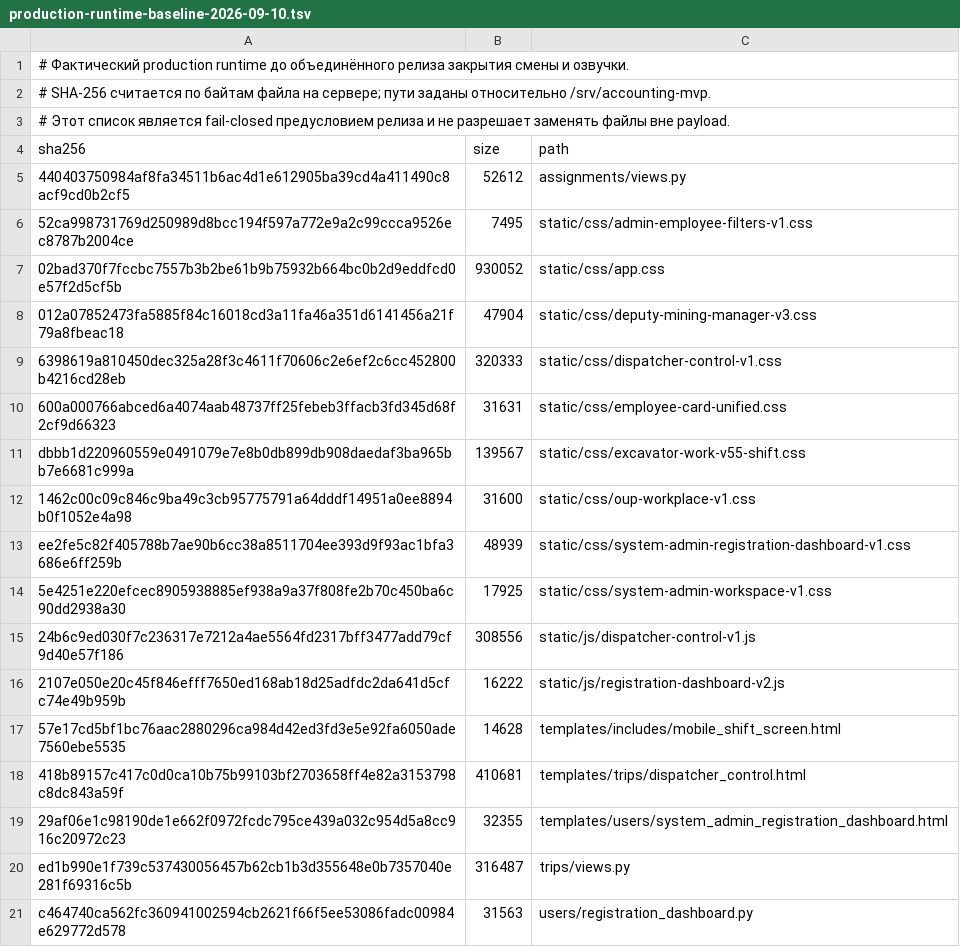
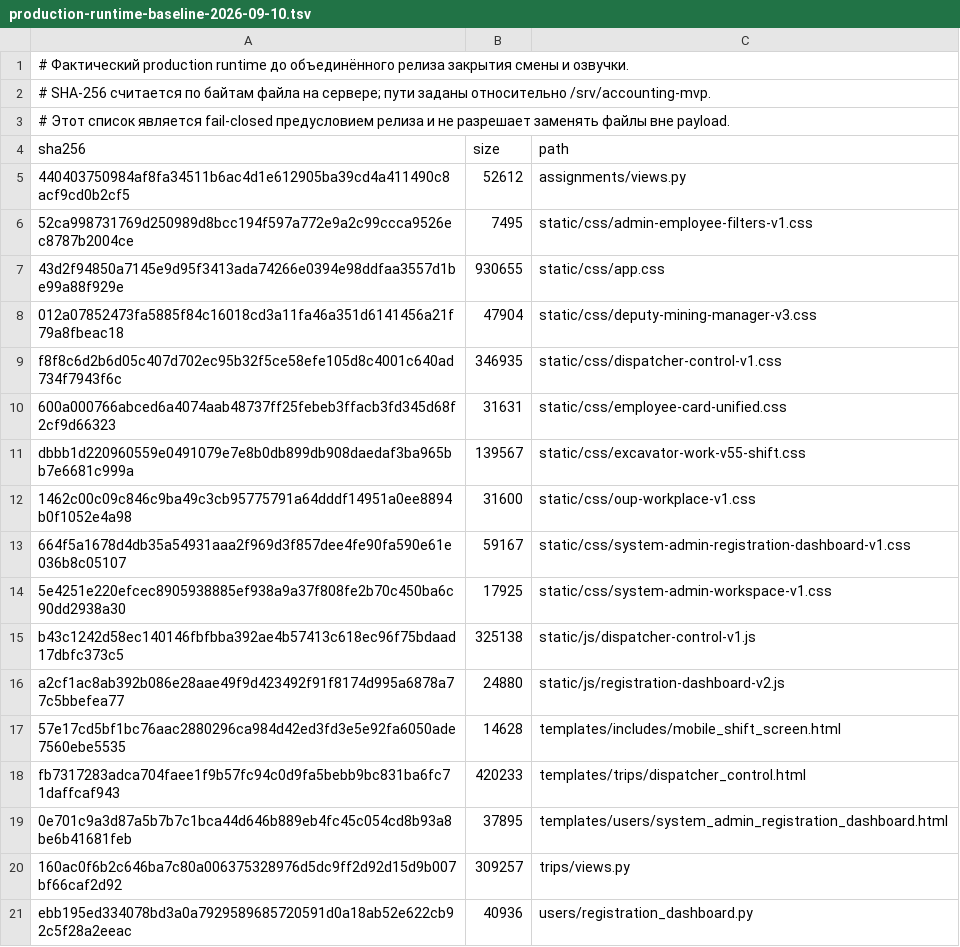
Before and after one commit to swwbazz-ux/1, a TSV file: СИСТЕМА_MVP/backend/deploy/production-runtime-baseline-2026-09-10.tsv, drawn as a sheet.

```diff
--- a/СИСТЕМА_MVP/backend/deploy/production-runtime-baseline-2026-09-10.tsv
+++ b/СИСТЕМА_MVP/backend/deploy/production-runtime-baseline-2026-09-10.tsv
@@ -6,5 +6,5 @@ sha256	size	path
 52ca998731769d250989d8bcc194f597a772e9a2c99ccca9526ec8787b2004ce	7495	static/css/admin-employee-filters-v1.css
-02bad370f7fccbc7557b3b2be61b9b75932b664bc0b2d9eddfcd0e57f2d5cf5b	930052	static/css/app.css
+43d2f94850a7145e9d95f3413ada74266e0394e98ddfaa3557d1be99a88f929e	930655	static/css/app.css
 012a07852473fa5885f84c16018cd3a11fa46a351d6141456a21f79a8fbeac18	47904	static/css/deputy-mining-manager-v3.css
-6398619a810450dec325a28f3c4611f70606c2e6ef2c6cc452800b4216cd28eb	320333	static/css/dispatcher-control-v1.css
+f8f8c6d2b6d05c407d702ec95b32f5ce58efe105d8c4001c640ad734f7943f6c	346935	static/css/dispatcher-control-v1.css
 600a000766abced6a4074aab48737ff25febeb3ffacb3fd345d68f2cf9d66323	31631	static/css/employee-card-unified.css
@@ -12,10 +12,10 @@ dbbb1d220960559e0491079e7e8b0db899db908daedaf3ba965bb7e6681c999a	139567	static/c
 1462c00c09c846c9ba49c3cb95775791a64dddf14951a0ee8894b0f1052e4a98	31600	static/css/oup-workplace-v1.css
-ee2fe5c82f405788b7ae90b6cc38a8511704ee393d9f93ac1bfa3686e6ff259b	48939	static/css/system-admin-registration-dashboard-v1.css
+664f5a1678d4db35a54931aaa2f969d3f857dee4fe90fa590e61e036b8c05107	59167	static/css/system-admin-registration-dashboard-v1.css
 5e4251e220efcec8905938885ef938a9a37f808fe2b70c450ba6c90dd2938a30	17925	static/css/system-admin-workspace-v1.css
-24b6c9ed030f7c236317e7212a4ae5564fd2317bff3477add79cf9d40e57f186	308556	static/js/dispatcher-control-v1.js
-2107e050e20c45f846efff7650ed168ab18d25adfdc2da641d5cfc74e49b959b	16222	static/js/registration-dashboard-v2.js
+b43c1242d58ec140146fbfbba392ae4b57413c618ec96f75bdaad17dbfc373c5	325138	static/js/dispatcher-control-v1.js
+a2cf1ac8ab392b086e28aae49f9d423492f91f8174d995a6878a77c5bbefea77	24880	static/js/registration-dashboard-v2.js
 57e17cd5bf1bc76aac2880296ca984d42ed3fd3e5e92fa6050ade7560ebe5535	14628	templates/includes/mobile_shift_screen.html
-418b89157c417c0d0ca10b75b99103bf2703658ff4e82a3153798c8dc843a59f	410681	templates/trips/dispatcher_control.html
-29af06e1c98190de1e662f0972fcdc795ce439a032c954d5a8cc916c20972c23	32355	templates/users/system_admin_registration_dashboard.html
-ed1b990e1f739c537430056457b62cb1b3d355648e0b7357040e281f69316c5b	316487	trips/views.py
-c464740ca562fc360941002594cb2621f66f5ee53086fadc00984e629772d578	31563	users/registration_dashboard.py
+fb7317283adca704faee1f9b57fc94c0d9fa5bebb9bc831ba6fc71daffcaf943	420233	templates/trips/dispatcher_control.html
+0e701c9a3d87a5b7b7c1bca44d646b889eb4fc45c054cd8b93a8be6b41681feb	37895	templates/users/system_admin_registration_dashboard.html
+160ac0f6b2c646ba7c80a006375328976d5dc9ff2d92d15d9b007bf66caf2d92	309257	trips/views.py
+ebb195ed334078bd3a0a7929589685720591d0a18ab52e622cb92c5f28a2eeac	40936	users/registration_dashboard.py
```
Also changed, not shown: 12 other files.
